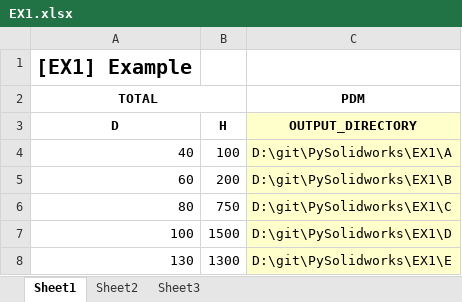
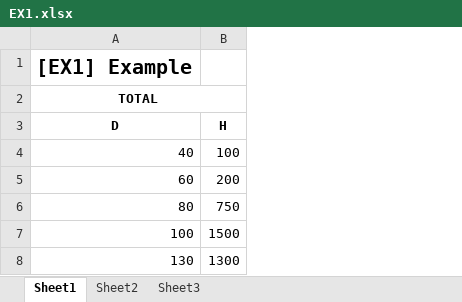
Before and after one commit to dymaxionkim/PySolidworks, an Excel workbook: EX1/EX1.xlsx, sheet Sheet1, drawn as a sheet; values as stored, in another font and other column widths than the file's, no borders; the diff names each change by its address in the sheet, - before the commit and + after, or states it on an @@ line.

Commit message:
Update xlsx

```diff
--- a/EX1/EX1.xlsx (sheet Sheet1)
+++ b/EX1/EX1.xlsx (sheet Sheet1)
-column C (OUTPUT_DIRECTORY), row 2: PDM; rows 4-8: D:\git\PySolidworks\EX1\A | D:\git\PySolidworks\EX1\B | D:\git\PySolidworks\EX1\C | D:\git\PySolidworks\EX1\D | D:\git\PySolidworks\EX1\E
```
Also changed, not shown: H1/H1_SKEL.xlsx.
